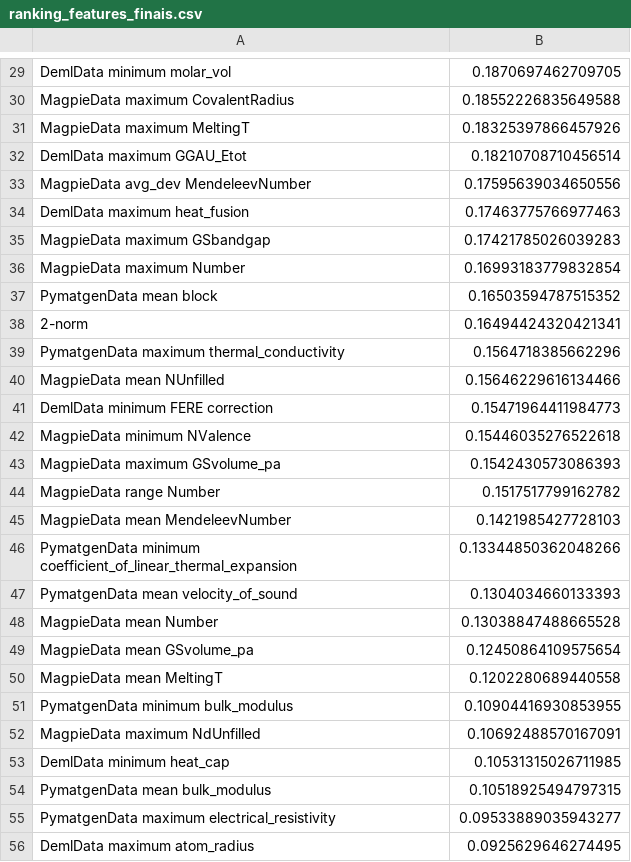
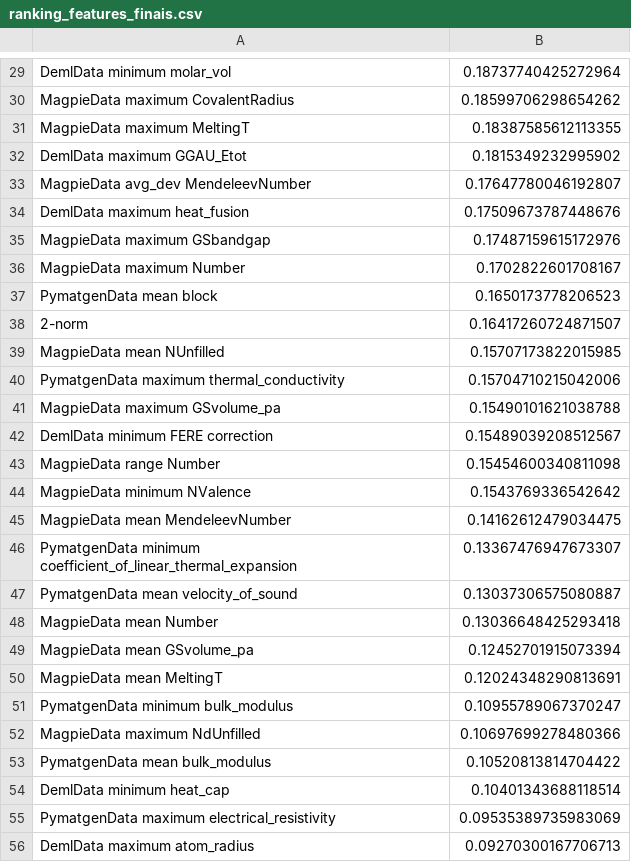
Before and after one commit to aliceebrandao1/TCC, a CSV file: results/feature_analysis/ranking_features_finais.csv, drawn as a sheet; only a part is shown, gaps mark what is left out; removed rows and columns are numbered as before the commit, all else as after; the diff covers the shown part only; the diff names each change by its address in the sheet, - before the commit and + after, or states it on an @@ line.

```diff
--- a/results/feature_analysis/ranking_features_finais.csv
+++ b/results/feature_analysis/ranking_features_finais.csv
-B29: 0.1870697462709705
+B29: 0.18737740425272964
-B30: 0.18552226835649588
+B30: 0.18599706298654262
-B31: 0.18325397866457926
+B31: 0.18387585612113355
-B32: 0.18210708710456514
+B32: 0.1815349232995902
-B33: 0.17595639034650556
+B33: 0.17647780046192807
-B34: 0.17463775766977463
+B34: 0.17509673787448676
-B35: 0.17421785026039283
+B35: 0.17487159615172976
-B36: 0.16993183779832854
+B36: 0.1702822601708167
-B37: 0.16503594787515352
+B37: 0.1650173778206523
-B38: 0.16494424320421341
+B38: 0.16417260724871507
-row 39: PymatgenData maximum thermal_conductivity | 0.1564718385662296
-B39: 0.15646229616134466
+B39: 0.15707173822015985
-row 41: DemlData minimum FERE correction | 0.15471964411984773
-row 42: MagpieData minimum NValence | 0.15446035276522618
+row 40: PymatgenData maximum thermal_conductivity | 0.15704710215042006
-B41: 0.1542430573086393
+B41: 0.15490101621038788
+row 42: DemlData minimum FERE correction | 0.15489039208512567
-B43: 0.1517517799162782
+B43: 0.15454600340811098
+row 44: MagpieData minimum NValence | 0.1543769336542642
-B45: 0.1421985427728103
+B45: 0.14162612479034475
-B46: 0.13344850362048266
+B46: 0.13367476947673307
-B47: 0.1304034660133393
+B47: 0.13037306575080887
-B48: 0.13038847488665528
+B48: 0.13036648425293418
-B49: 0.12450864109575654
+B49: 0.12452701915073394
-B50: 0.1202280689440558
+B50: 0.12024348290813691
-B51: 0.10904416930853955
+B51: 0.10955789067370247
-B52: 0.10692488570167091
+B52: 0.10697699278480366
-row 53: DemlData minimum heat_cap | 0.10531315026711985
-B53: 0.10518925494797315
+B53: 0.10520813814704422
+row 54: DemlData minimum heat_cap | 0.10401343688118514
-B55: 0.09533889035943277
+B55: 0.09535389735983069
-B56: 0.0925629646274495
+B56: 0.09270300167706713
```
Also changed, not shown: 4 added rows, 4 removed rows and 40 edited cells elsewhere in this file, 6 other files.
